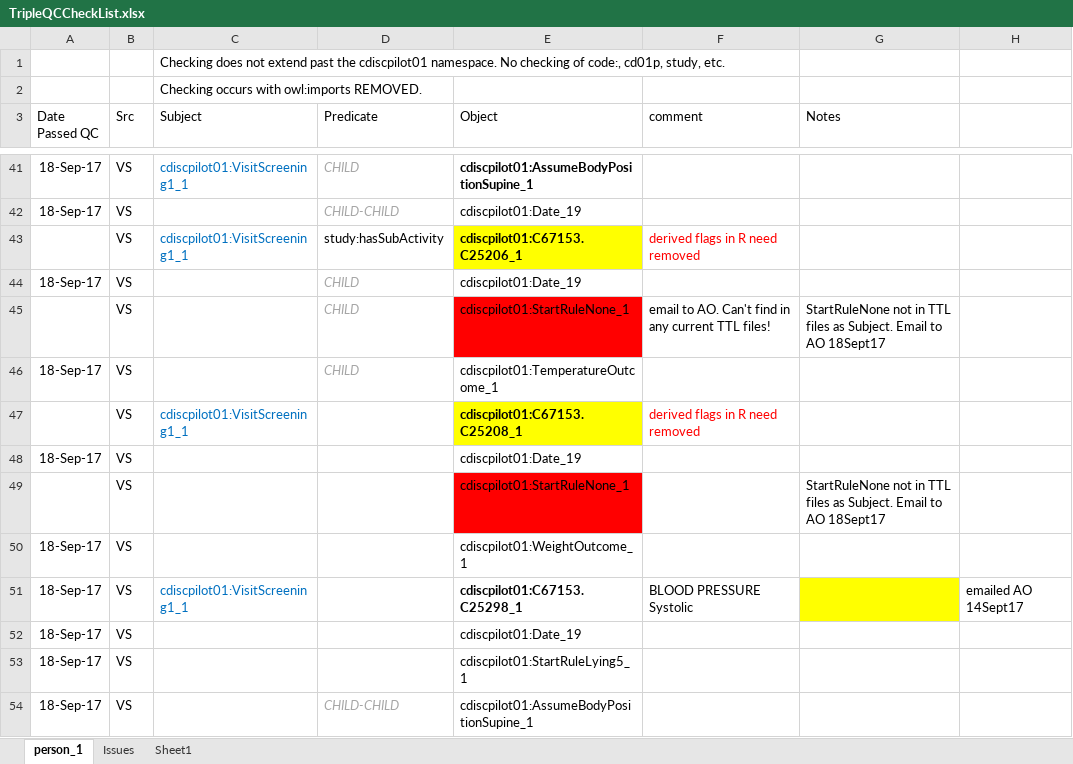
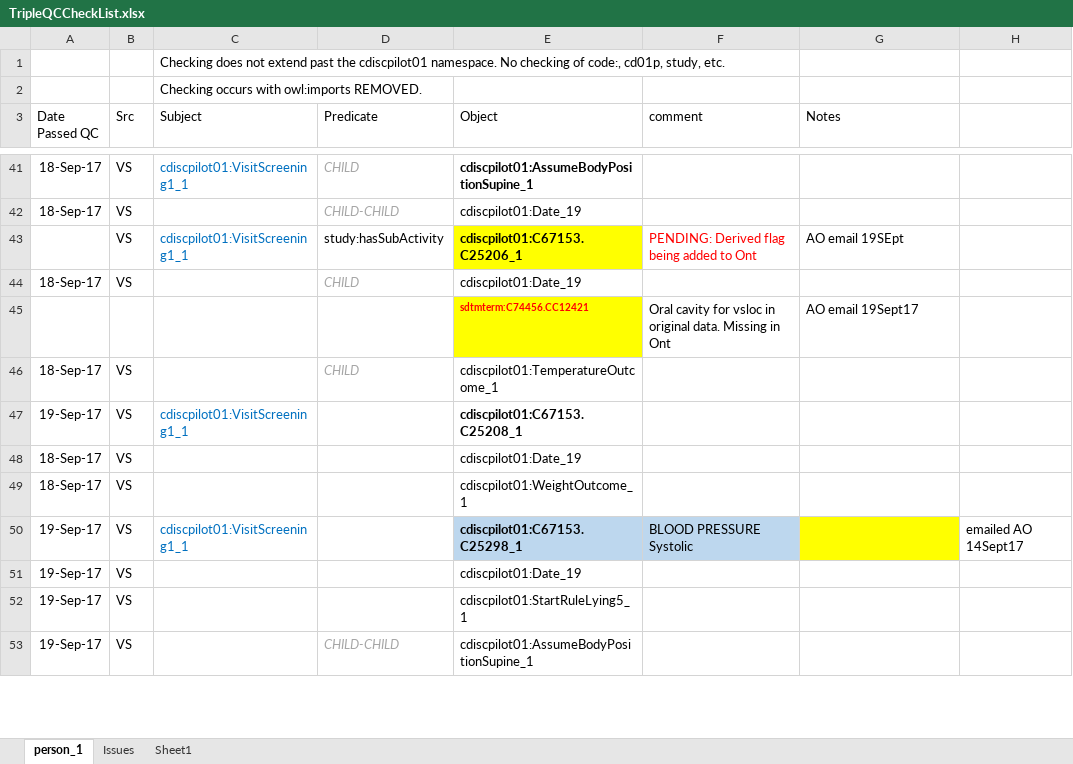
Before and after one commit to phuse-org/CTDasRDF, an Excel workbook: r/validation/TripleQCCheckList.xlsx, sheet person_1, drawn as a sheet; only a part is shown, gaps mark what is left out; values as stored, in another font and other column widths than the file's, no borders; conditional formats not drawn; removed rows and columns are numbered as before the commit, all else as after; the diff covers the shown part only; the diff names each change by its address in the sheet, - before the commit and + after, or states it on an @@ line.

```diff
--- a/r/validation/TripleQCCheckList.xlsx (sheet person_1)
+++ b/r/validation/TripleQCCheckList.xlsx (sheet person_1)
-F43 (comment): derived flags in R need removed
+F43 (comment): PENDING: Derived flag being added to Ont
-G43 (Notes): (empty)
+G43 (Notes): AO email 19SEpt
-row 45:  | VS |  | CHILD | cdiscpilot01:StartRuleNone_1 | email to AO. Can't find in any current TTL files! | StartRuleNone not in TTL files as Subject. Email to AO 18Sept17
+row 45:  |  |  |  | sdtmterm:C74456.CC12421 | Oral cavity for vsloc in original data. Missing in Ont | AO email 19Sept17
-A47 (Date Passed QC): (empty)
+A47 (Date Passed QC): 19-Sep-17
-E47 fill: #FFFF00
+E47 fill: none
-F47 (comment): derived flags in R need removed
+F47 (comment): (empty)
-row 49:  | VS |  |  | cdiscpilot01:StartRuleNone_1 |  | StartRuleNone not in TTL files as Subject. Email to AO 18Sept17
-A50:A53 (Date Passed QC): 18-Sep-17
+A50:A53 (Date Passed QC): 19-Sep-17
-E50:F50 fill: none
+E50:F50 fill: #BDD7EE
```
Also changed, not shown: 1 removed row, 32 edited cells and cell formats elsewhere in this sheet, 18 other files.
